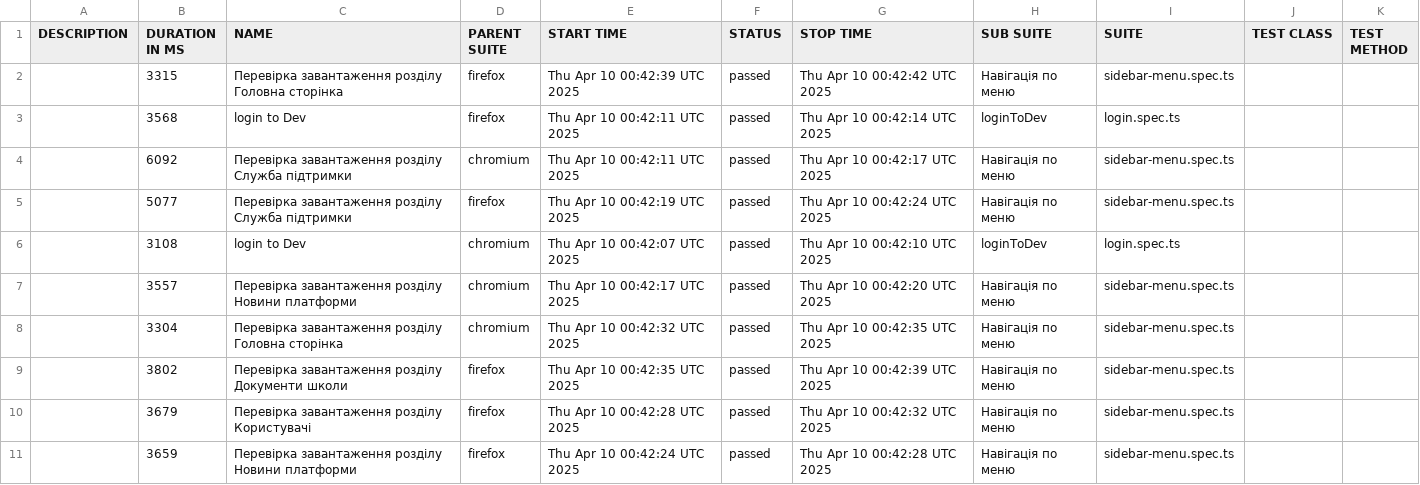
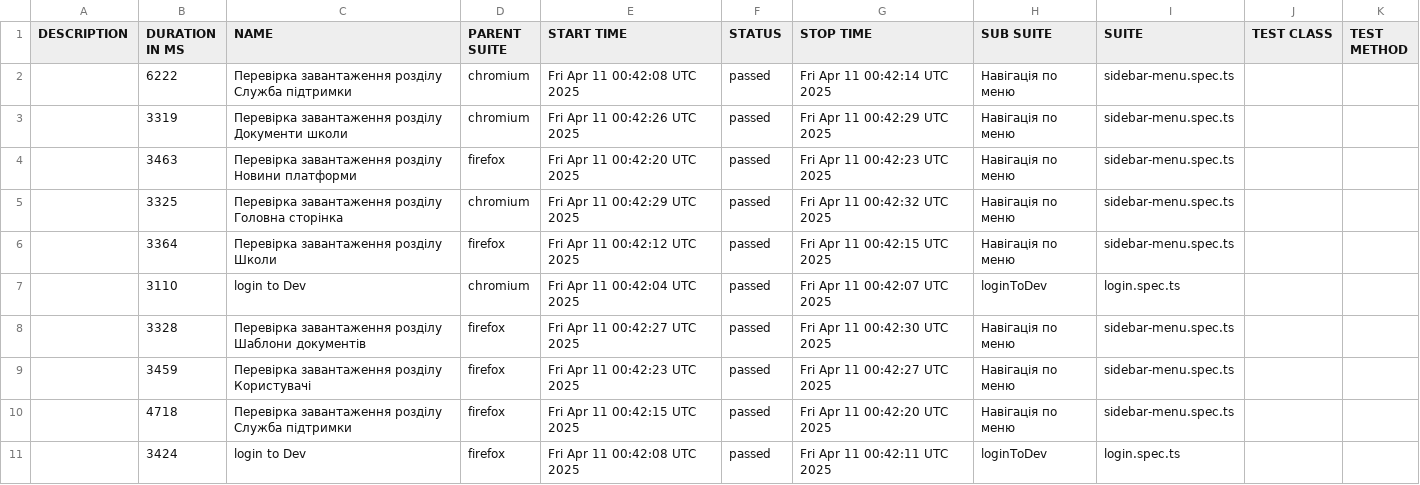
Before and after one commit to skvortsov1/OIS-auto, a CSV file: data/suites.csv, drawn as a sheet; only a part is shown; the diff covers the shown part only.

```diff
--- a/data/suites.csv
+++ b/data/suites.csv
@@ -1,11 +1,11 @@
 "DESCRIPTION","DURATION IN MS","NAME","PARENT SUITE","START TIME","STATUS","STOP TIME","SUB SUITE","SUITE","TEST CLASS","TEST METHOD"
-"","3315","Перевірка завантаження розділу Головна сторінка","firefox","Thu Apr 10 00:42:39 UTC 2025","passed","Thu Apr 10 00:42:42 UTC 2025","Навігація по меню","sidebar-menu.spec.ts","",""
-"","3568","login to Dev","firefox","Thu Apr 10 00:42:11 UTC 2025","passed","Thu Apr 10 00:42:14 UTC 2025","loginToDev","login.spec.ts","",""
-"","6092","Перевірка завантаження розділу Служба підтримки","chromium","Thu Apr 10 00:42:11 UTC 2025","passed","Thu Apr 10 00:42:17 UTC 2025","Навігація по меню","sidebar-menu.spec.ts","",""
-"","5077","Перевірка завантаження розділу Служба підтримки","firefox","Thu Apr 10 00:42:19 UTC 2025","passed","Thu Apr 10 00:42:24 UTC 2025","Навігація по меню","sidebar-menu.spec.ts","",""
-"","3108","login to Dev","chromium","Thu Apr 10 00:42:07 UTC 2025","passed","Thu Apr 10 00:42:10 UTC 2025","loginToDev","login.spec.ts","",""
-"","3557","Перевірка завантаження розділу Новини платформи","chromium","Thu Apr 10 00:42:17 UTC 2025","passed","Thu Apr 10 00:42:20 UTC 2025","Навігація по меню","sidebar-menu.spec.ts","",""
-"","3304","Перевірка завантаження розділу Головна сторінка","chromium","Thu Apr 10 00:42:32 UTC 2025","passed","Thu Apr 10 00:42:35 UTC 2025","Навігація по меню","sidebar-menu.spec.ts","",""
-"","3802","Перевірка завантаження розділу Документи школи","firefox","Thu Apr 10 00:42:35 UTC 2025","passed","Thu Apr 10 00:42:39 UTC 2025","Навігація по меню","sidebar-menu.spec.ts","",""
-"","3679","Перевірка завантаження розділу Користувачі","firefox","Thu Apr 10 00:42:28 UTC 2025","passed","Thu Apr 10 00:42:32 UTC 2025","Навігація по меню","sidebar-menu.spec.ts","",""
-"","3659","Перевірка завантаження розділу Новини платформи","firefox","Thu Apr 10 00:42:24 UTC 2025","passed","Thu Apr 10 00:42:28 UTC 2025","Навігація по меню","sidebar-menu.spec.ts","",""
+"","6222","Перевірка завантаження розділу Служба підтримки","chromium","Fri Apr 11 00:42:08 UTC 2025","passed","Fri Apr 11 00:42:14 UTC 2025","Навігація по меню","sidebar-menu.spec.ts","",""
+"","3319","Перевірка завантаження розділу Документи школи","chromium","Fri Apr 11 00:42:26 UTC 2025","passed","Fri Apr 11 00:42:29 UTC 2025","Навігація по меню","sidebar-menu.spec.ts","",""
+"","3463","Перевірка завантаження розділу Новини платформи","firefox","Fri Apr 11 00:42:20 UTC 2025","passed","Fri Apr 11 00:42:23 UTC 2025","Навігація по меню","sidebar-menu.spec.ts","",""
+"","3325","Перевірка завантаження розділу Головна сторінка","chromium","Fri Apr 11 00:42:29 UTC 2025","passed","Fri Apr 11 00:42:32 UTC 2025","Навігація по меню","sidebar-menu.spec.ts","",""
+"","3364","Перевірка завантаження розділу Школи","firefox","Fri Apr 11 00:42:12 UTC 2025","passed","Fri Apr 11 00:42:15 UTC 2025","Навігація по меню","sidebar-menu.spec.ts","",""
+"","3110","login to Dev","chromium","Fri Apr 11 00:42:04 UTC 2025","passed","Fri Apr 11 00:42:07 UTC 2025","loginToDev","login.spec.ts","",""
+"","3328","Перевірка завантаження розділу Шаблони документів","firefox","Fri Apr 11 00:42:27 UTC 2025","passed","Fri Apr 11 00:42:30 UTC 2025","Навігація по меню","sidebar-menu.spec.ts","",""
+"","3459","Перевірка завантаження розділу Користувачі","firefox","Fri Apr 11 00:42:23 UTC 2025","passed","Fri Apr 11 00:42:27 UTC 2025","Навігація по меню","sidebar-menu.spec.ts","",""
+"","4718","Перевірка завантаження розділу Служба підтримки","firefox","Fri Apr 11 00:42:15 UTC 2025","passed","Fri Apr 11 00:42:20 UTC 2025","Навігація по меню","sidebar-menu.spec.ts","",""
+"","3424","login to Dev","firefox","Fri Apr 11 00:42:08 UTC 2025","passed","Fri Apr 11 00:42:11 UTC 2025","loginToDev","login.spec.ts","",""
```
Also changed, not shown: 23 edited cells elsewhere in this file, 48 other files.
